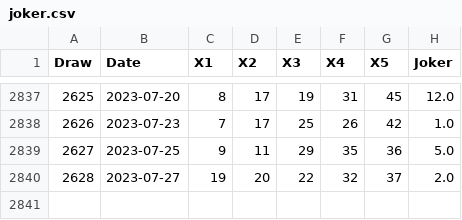
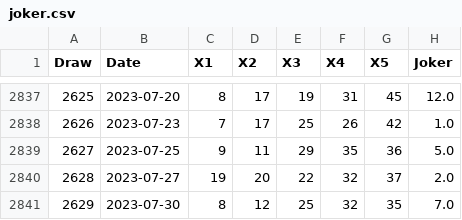
Before and after one commit to kapiosk/OPAPJoker, a CSV file: joker.csv, drawn as a sheet; only a part is shown, gaps mark what is left out.

Commit message:
auto

```diff
--- a/joker.csv
+++ b/joker.csv
@@ -2840 +2840,2 @@ Draw,Date,X1,X2,X3,X4,X5,Joker
 2628,2023-07-27,19,20,22,32,37,2.0
+2629,2023-07-30,8,12,25,32,35,7.0
```
